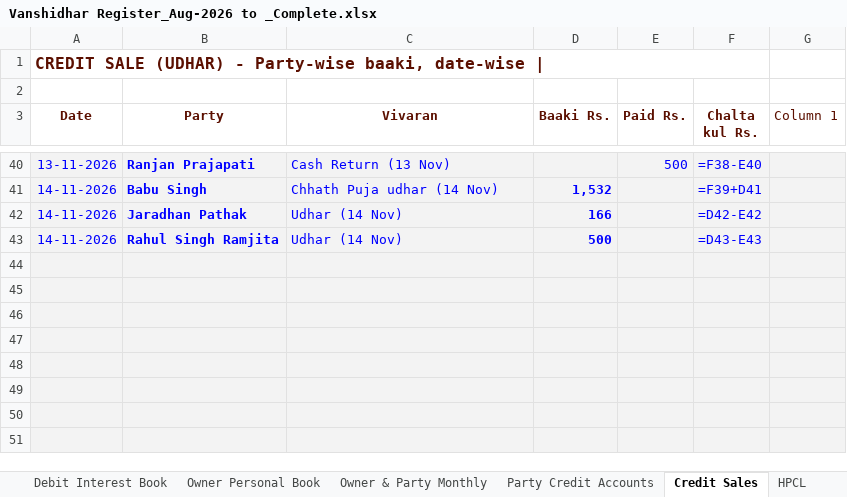
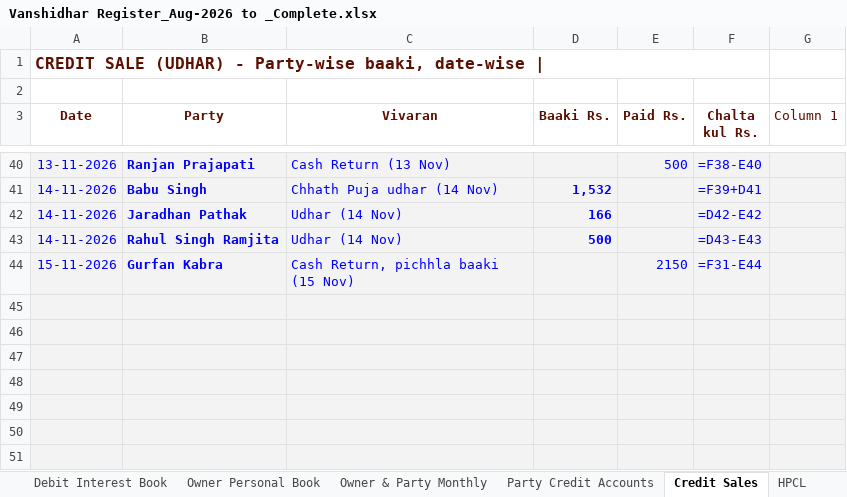
Before and after one commit to vanshidharpetroleum-hue/VANSHIDHAR-PETROLEUM-HPCL-PORTAL-01, an Excel workbook: Vanshidhar Register_Aug-2026 to _Complete.xlsx, sheet Credit Sales, drawn as a sheet; only a part is shown, gaps mark what is left out; values as stored, in another font and other column widths than the file's, no borders; formulas without a stored value are shown as written; charts and pictures and table styles not drawn; the diff names each change by its address in the sheet, - before the commit and + after, or states it on an @@ line.

```diff
--- a/Vanshidhar Register_Aug-2026 to _Complete.xlsx (sheet Credit Sales)
+++ b/Vanshidhar Register_Aug-2026 to _Complete.xlsx (sheet Credit Sales)
-row 44: (empty)
+row 44: 15-11-2026 | Gurfan Kabra | Cash Return, pichhla baaki (15 Nov) |  | 2150 | =F31-E44
```
Also changed, not shown: 6 other files.
